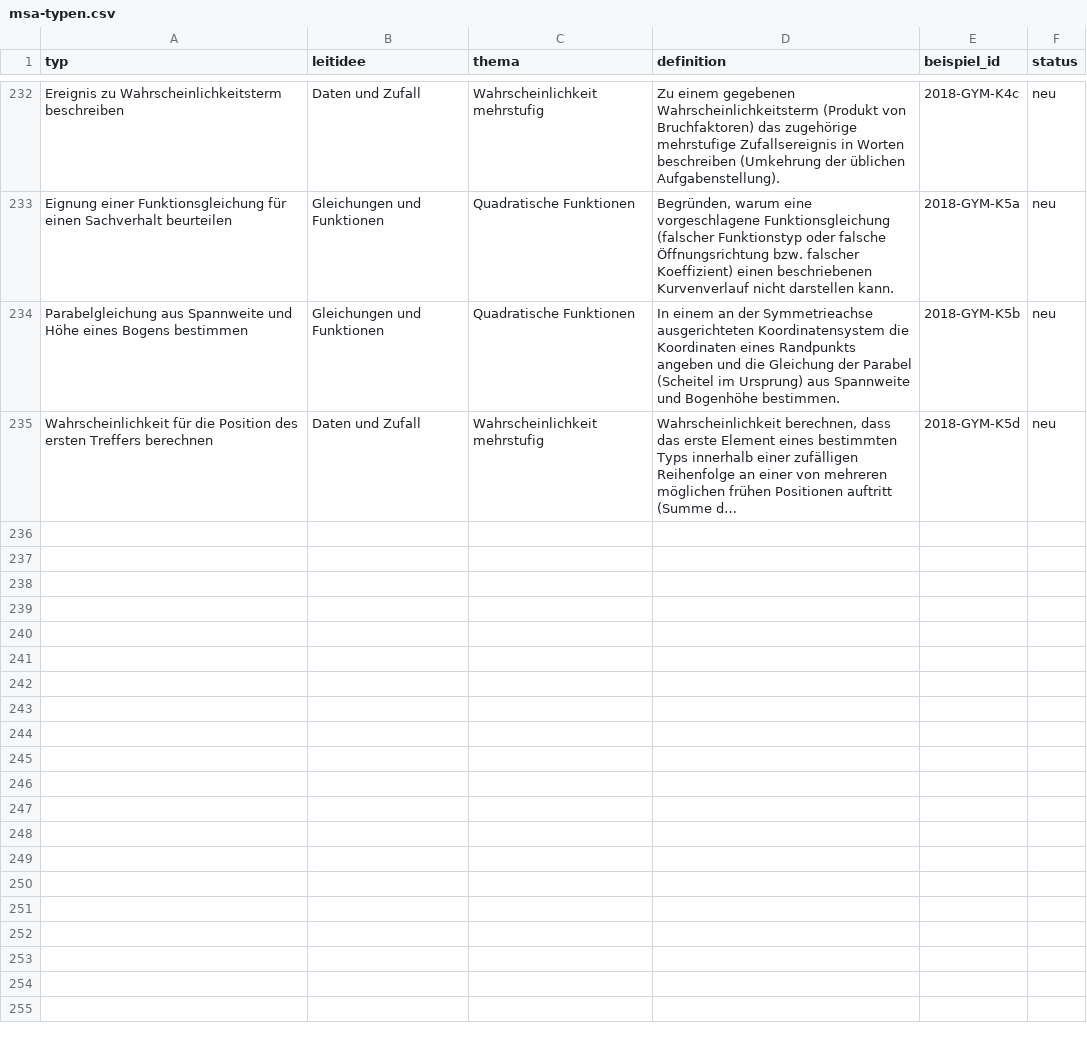
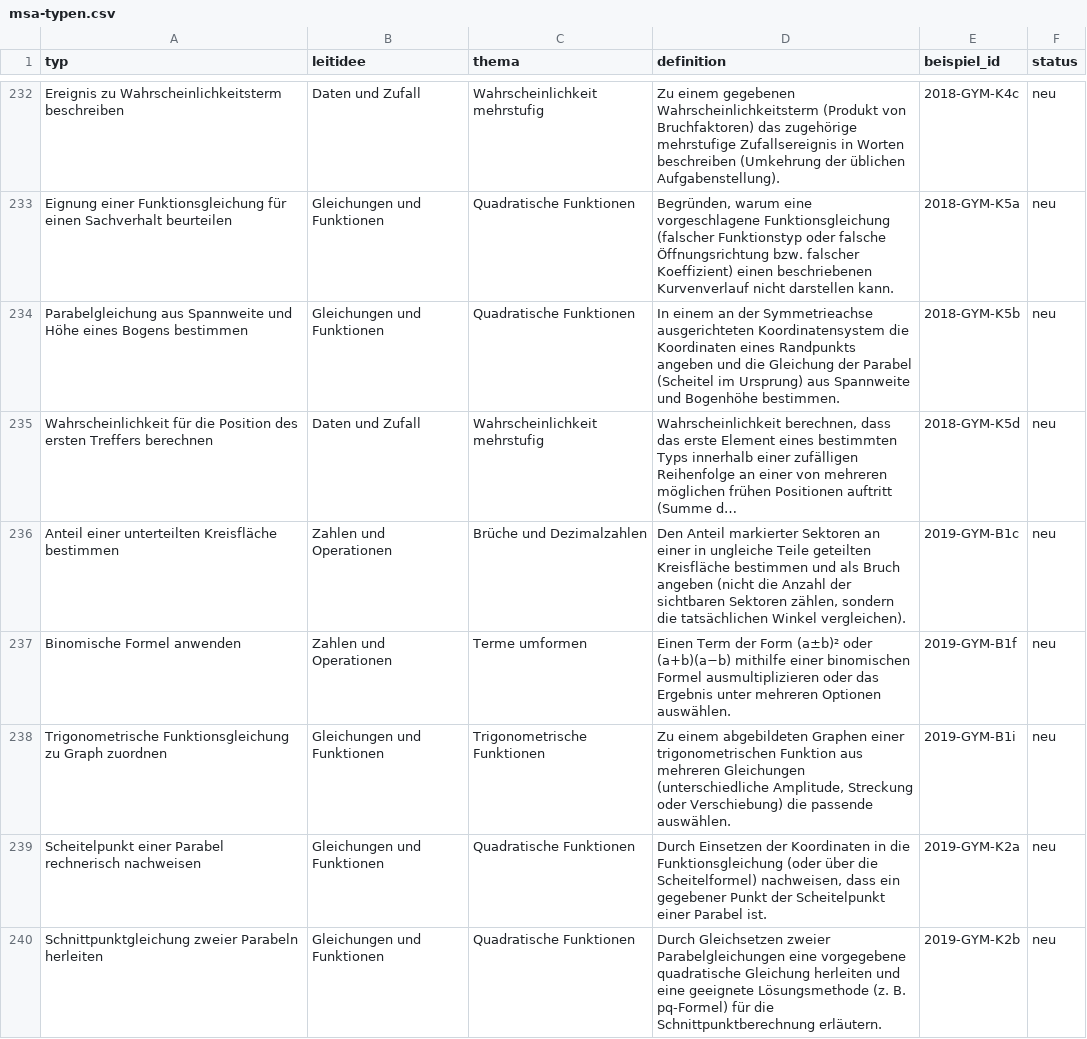
Before and after one commit to hz-0801/mathe-nachhilfe, a CSV file: msa/msa-typen.csv, drawn as a sheet; only a part is shown, gaps mark what is left out; long unchanged cells end in …; the diff covers the shown part only; the diff names each change by its address in the sheet, - before the commit and + after, or states it on an @@ line.

```diff
--- a/msa/msa-typen.csv
+++ b/msa/msa-typen.csv
+row 236: Anteil einer unterteilten Kreisfläche bestimmen | Zahlen und Operationen | Brüche und Dezimalzahlen | Den Anteil markierter Sektoren an einer in ungleiche Teile geteilten Kreisfläche bestimmen und als Bruch angeben (nicht die Anzahl der sichtbaren Sektoren zählen, sondern die tatsächlichen Winkel vergleichen). | 2019-GYM-B1c | neu
+row 237: Binomische Formel anwenden | Zahlen und Operationen | Terme umformen | Einen Term der Form (a±b)² oder (a+b)(a−b) mithilfe einer binomischen Formel ausmultiplizieren oder das Ergebnis unter mehreren Optionen auswählen. | 2019-GYM-B1f | neu
+row 238: Trigonometrische Funktionsgleichung zu Graph zuordnen | Gleichungen und Funktionen | Trigonometrische Funktionen | Zu einem abgebildeten Graphen einer trigonometrischen Funktion aus mehreren Gleichungen (unterschiedliche Amplitude, Streckung oder Verschiebung) die passende auswählen. | 2019-GYM-B1i | neu
+row 239: Scheitelpunkt einer Parabel rechnerisch nachweisen | Gleichungen und Funktionen | Quadratische Funktionen | Durch Einsetzen der Koordinaten in die Funktionsgleichung (oder über die Scheitelformel) nachweisen, dass ein gegebener Punkt der Scheitelpunkt einer Parabel ist. | 2019-GYM-K2a | neu
+row 240: Schnittpunktgleichung zweier Parabeln herleiten | Gleichungen und Funktionen | Quadratische Funktionen | Durch Gleichsetzen zweier Parabelgleichungen eine vorgegebene quadratische Gleichung herleiten und eine geeignete Lösungsmethode (z. B. pq-Formel) für die Schnittpunktberechnung erläutern. | 2019-GYM-K2b | neu
```
Also changed, not shown: 5 added rows elsewhere in this file, 4 other files.
